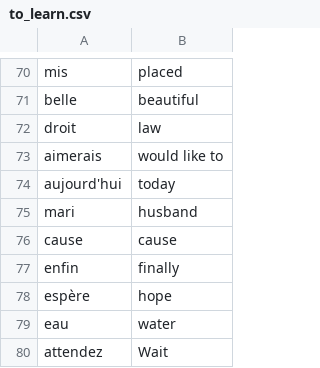
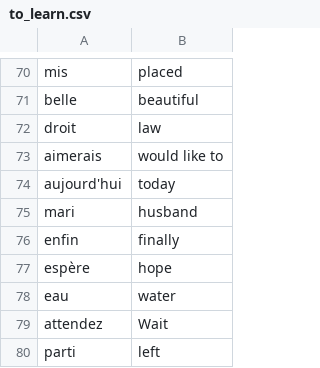
Before and after one commit to bethmij/Flash-cards, a CSV file: data/to_learn.csv, drawn as a sheet; only a part is shown, gaps mark what is left out; the shorter side is filled out with more unchanged rows; the diff names each change by its address in the sheet, - before the commit and + after, or states it on an @@ line.

Commit message:
save to_learn list

```diff
--- a/data/to_learn.csv
+++ b/data/to_learn.csv
-row 76: cause | cause
```
